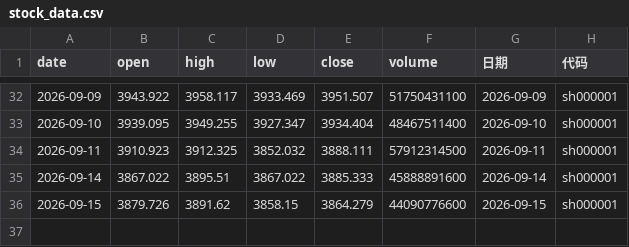
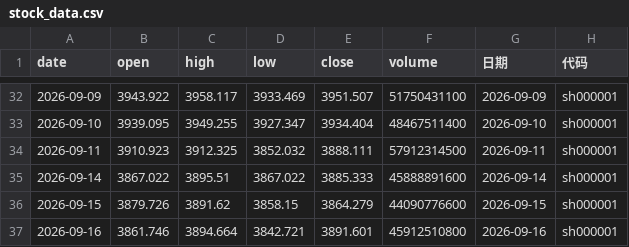
Before and after one commit to spglx520-maker/fa, a CSV file: stock_data.csv, drawn as a sheet; only a part is shown, gaps mark what is left out; the diff names each change by its address in the sheet, - before the commit and + after, or states it on an @@ line.

```diff
--- a/stock_data.csv
+++ b/stock_data.csv
+row 37: 2026-09-16 | 3861.746 | 3894.664 | 3842.721 | 3891.601 | 45912510800 | 2026-09-16 | sh000001
```
